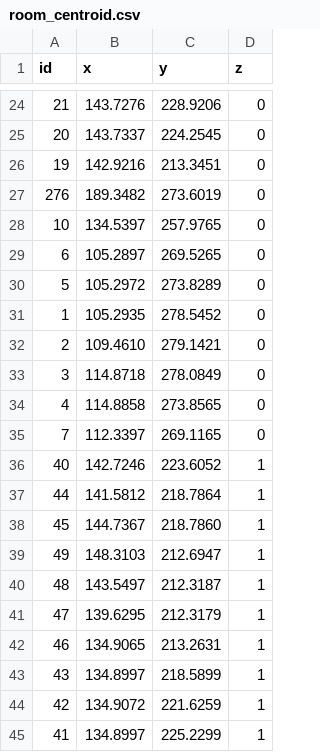
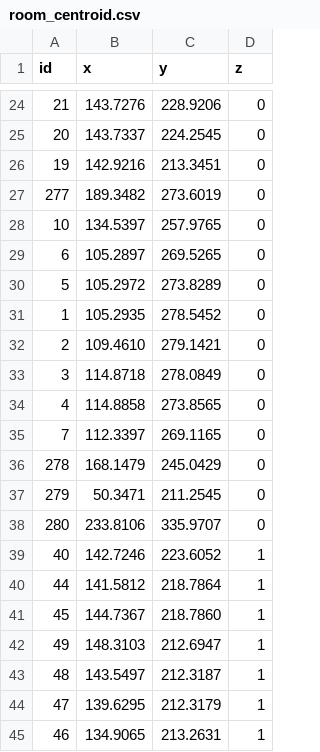
Before and after one commit to kleem/campusmap, a CSV file: data/room_centroid.csv, drawn as a sheet; only a part is shown, gaps mark what is left out; the shorter side is filled out with more unchanged rows.

Commit message:
Fixed ciclopi, bus, auditorium and canteen centroids.

```diff
--- a/data/room_centroid.csv
+++ b/data/room_centroid.csv
@@ -26,3 +26,3 @@ id,x,y,z
 19,142.9216,213.3451,0
-276,189.3482,273.6019,0
+277,189.3482,273.6019,0
 10,134.5397,257.9765,0
@@ -35,2 +35,5 @@ id,x,y,z
 7,112.3397,269.1165,0
+278,168.1479,245.0429,0
+279,50.3471,211.2545,0
+280,233.8106,335.9707,0
 40,142.7246,223.6052,1
```
Also changed, not shown: data/rooms.csv, 2 other files.
